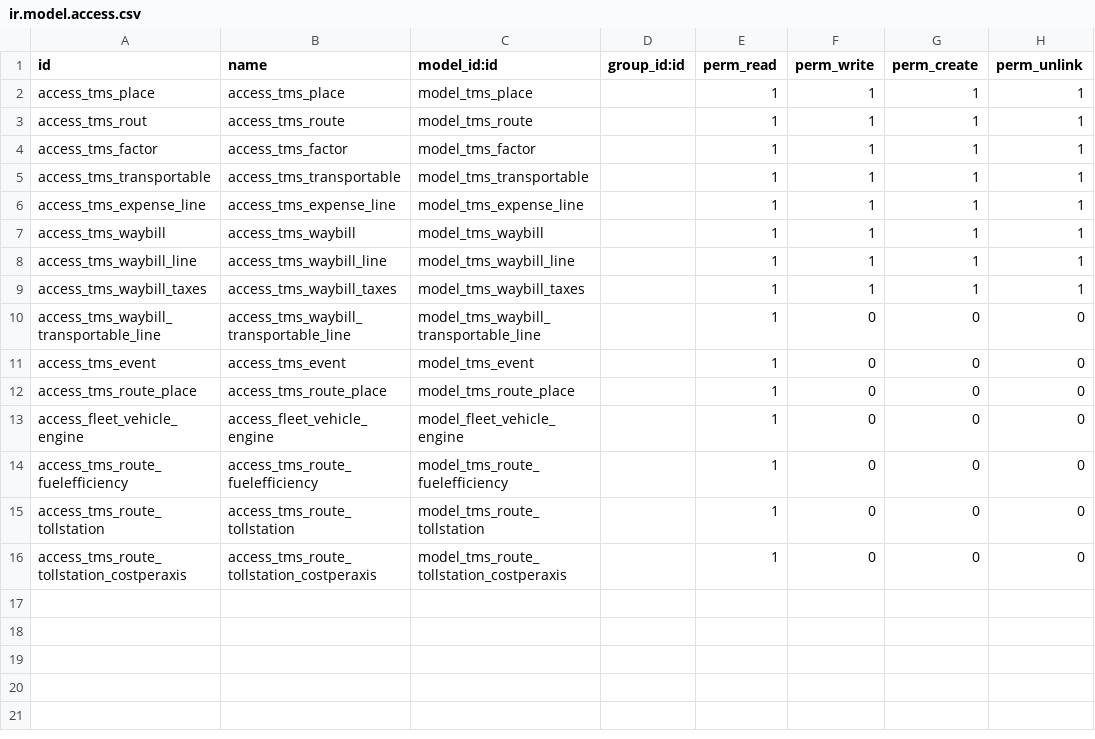
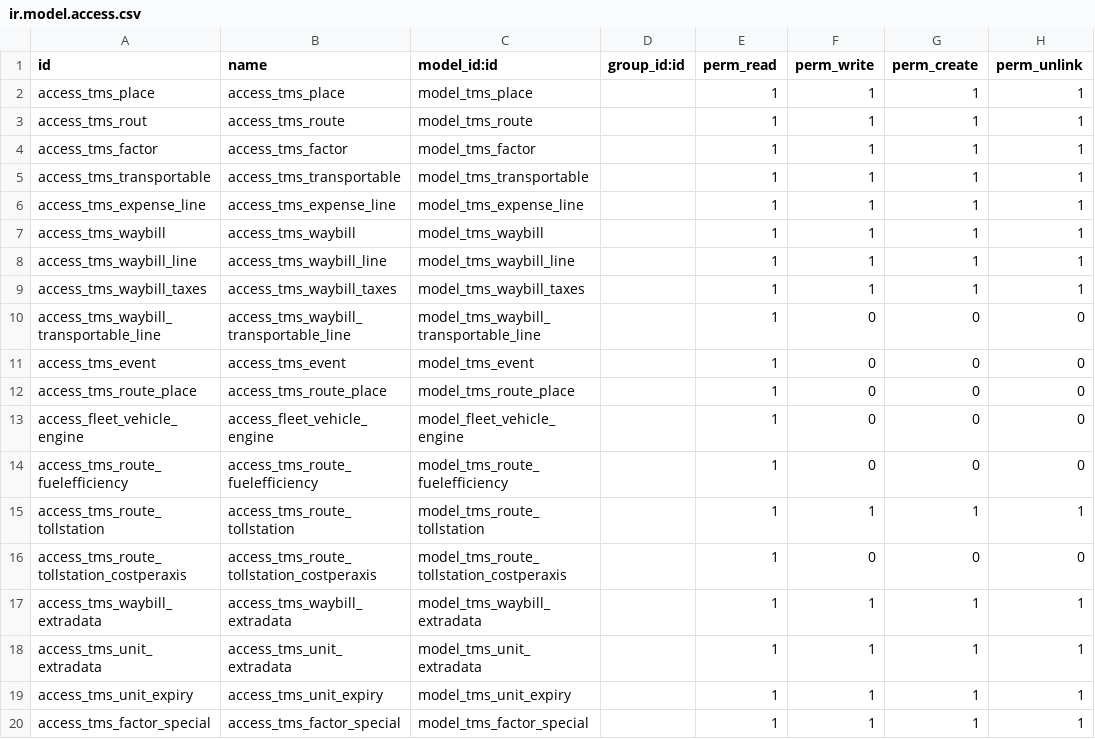
Before and after one commit to victormutunga/transport-management-system, a CSV file: tms/security/ir.model.access.csv, drawn as a sheet.

```diff
--- a/tms/security/ir.model.access.csv
+++ b/tms/security/ir.model.access.csv
@@ -14,3 +14,7 @@ access_fleet_vehicle_engine,access_fleet_vehicle_engine,model_fleet_vehicle_engi
 access_tms_route_fuelefficiency,access_tms_route_fuelefficiency,model_tms_route_fuelefficiency,,1,0,0,0
-access_tms_route_tollstation,access_tms_route_tollstation,model_tms_route_tollstation,,1,0,0,0
+access_tms_route_tollstation,access_tms_route_tollstation,model_tms_route_tollstation,,1,1,1,1
 access_tms_route_tollstation_costperaxis,access_tms_route_tollstation_costperaxis,model_tms_route_tollstation_costperaxis,,1,0,0,0
+access_tms_waybill_extradata,access_tms_waybill_extradata,model_tms_waybill_extradata,,1,1,1,1
+access_tms_unit_extradata,access_tms_unit_extradata,model_tms_unit_extradata,,1,1,1,1
+access_tms_unit_expiry,access_tms_unit_expiry,model_tms_unit_expiry,,1,1,1,1
+access_tms_factor_special,access_tms_factor_special,model_tms_factor_special,,1,1,1,1
```
Also changed, not shown: 30 other files.
